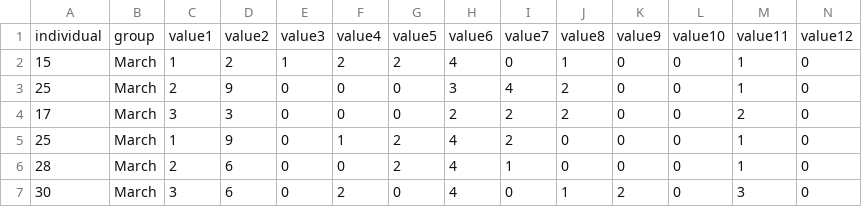
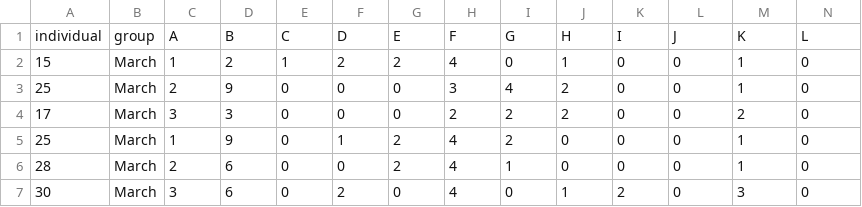
Before and after one commit to pratheesh3780/data_visualization, a CSV file: example.csv, drawn as a sheet; only a part is shown; removed rows and columns are numbered as before the commit, all else as after; rows hold the shown columns only; the diff names each change by its address in the sheet, - before the commit and + after, or states it on an @@ line.

```diff
--- a/example.csv
+++ b/example.csv
-row 1: individual | group | value1 | value2 | value3 | value4 | value5 | value6 | value7 | value8 | value9 | value10 | value11 | value12
+row 1: individual | group | A | B | C | D | E | F | G | H | I | J | K | L
```
Also changed, not shown: 6 other files.
